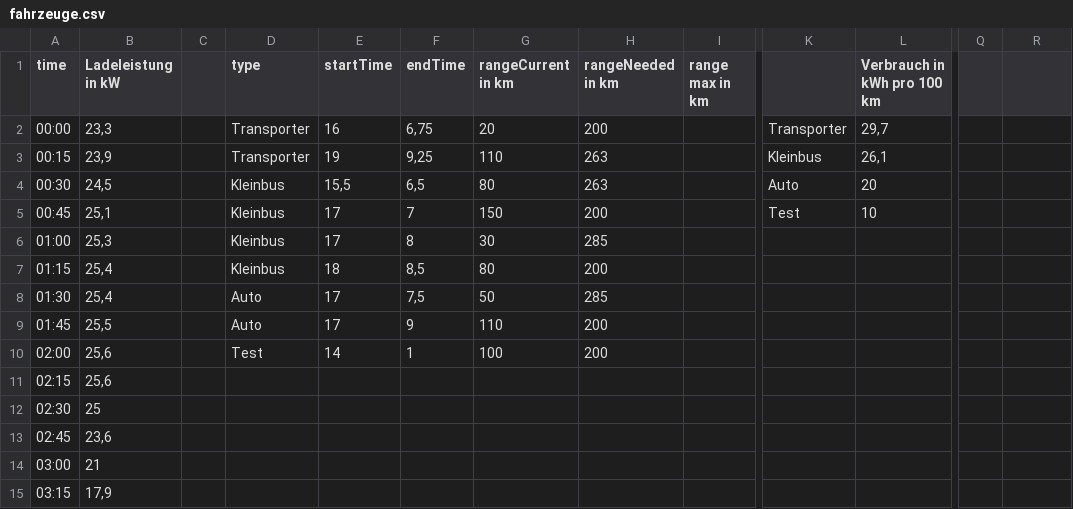
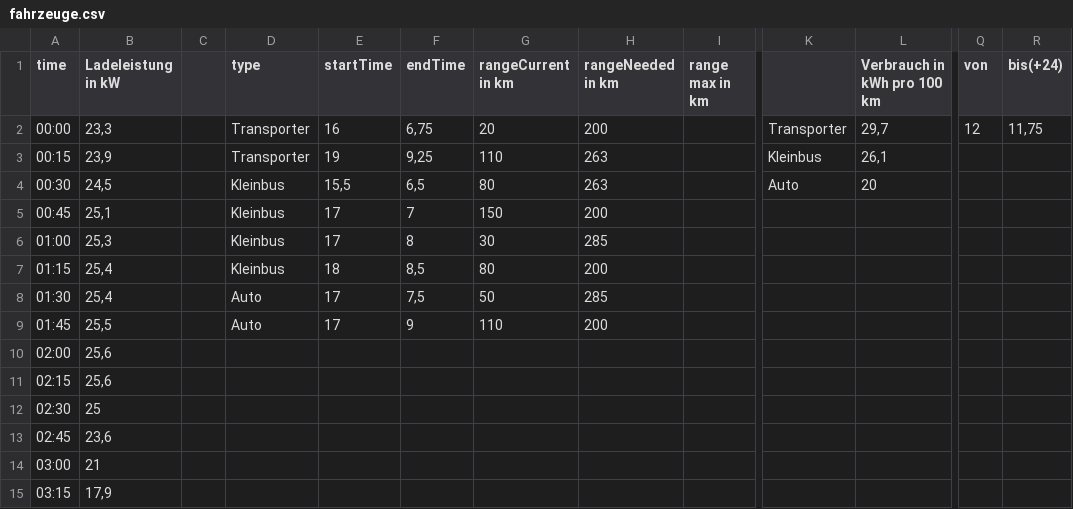
Before and after one commit to diePaulina/carcharger, a CSV file: src/fahrzeuge.csv, drawn as a sheet; only a part is shown, gaps mark what is left out; the diff names each change by its address in the sheet, - before the commit and + after, or states it on an @@ line.

```diff
--- a/src/fahrzeuge.csv
+++ b/src/fahrzeuge.csv
-Q1: (empty)
+Q1: von
-R1: (empty)
+R1: bis(+24)
-Q2 (von): (empty)
+Q2 (von): 12
-R2 (bis(+24)): (empty)
+R2 (bis(+24)): 11,75
-K5: Test
+K5: (empty)
-L5 (Verbrauch in kWh pro 100 km): 10
+L5 (Verbrauch in kWh pro 100 km): (empty)
-D10 (type): Test
+D10 (type): (empty)
-E10 (startTime): 14
+E10 (startTime): (empty)
-F10 (endTime): 1
+F10 (endTime): (empty)
-G10 (rangeCurrent in km): 100
+G10 (rangeCurrent in km): (empty)
-H10 (rangeNeeded in km): 200
+H10 (rangeNeeded in km): (empty)
```
Also changed, not shown: src/output.csv, 3 other files.
